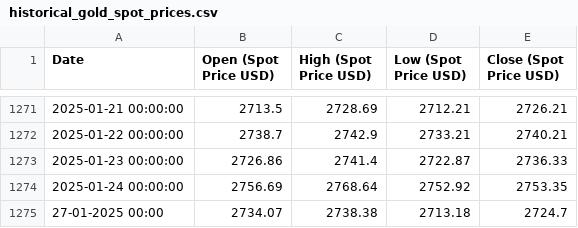
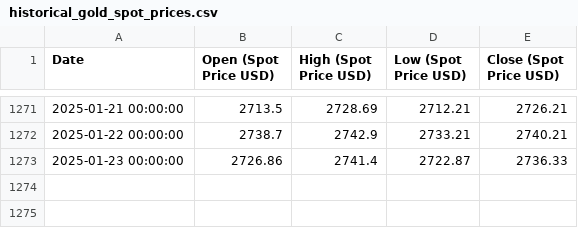
Before and after one commit to Parthrk75/gold-price-data, a CSV file: historical_gold_spot_prices.csv, drawn as a sheet; only a part is shown, gaps mark what is left out; the diff names each change by its address in the sheet, - before the commit and + after, or states it on an @@ line.

Commit message:
Update historical_gold_spot_prices.csv

```diff
--- a/historical_gold_spot_prices.csv
+++ b/historical_gold_spot_prices.csv
-row 1274: 2025-01-24 00:00:00 | 2756.69 | 2768.64 | 2752.92 | 2753.35
-row 1275: 27-01-2025 00:00 | 2734.07 | 2738.38 | 2713.18 | 2724.7
```
